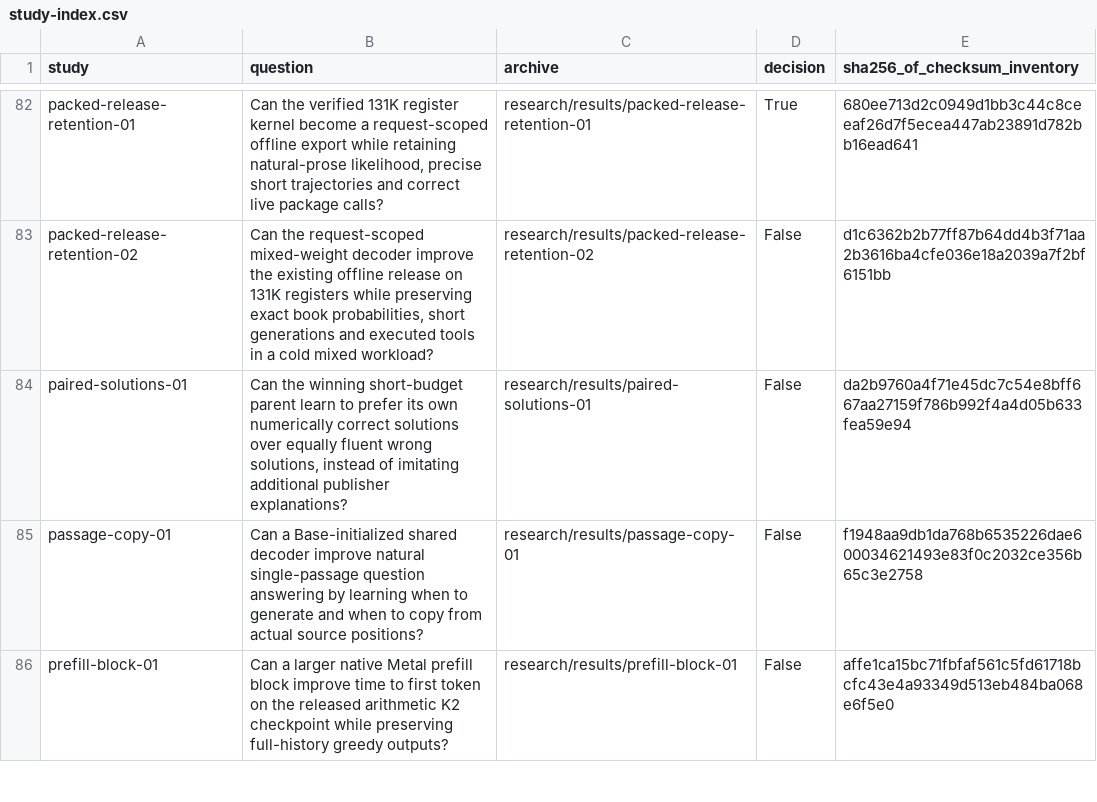
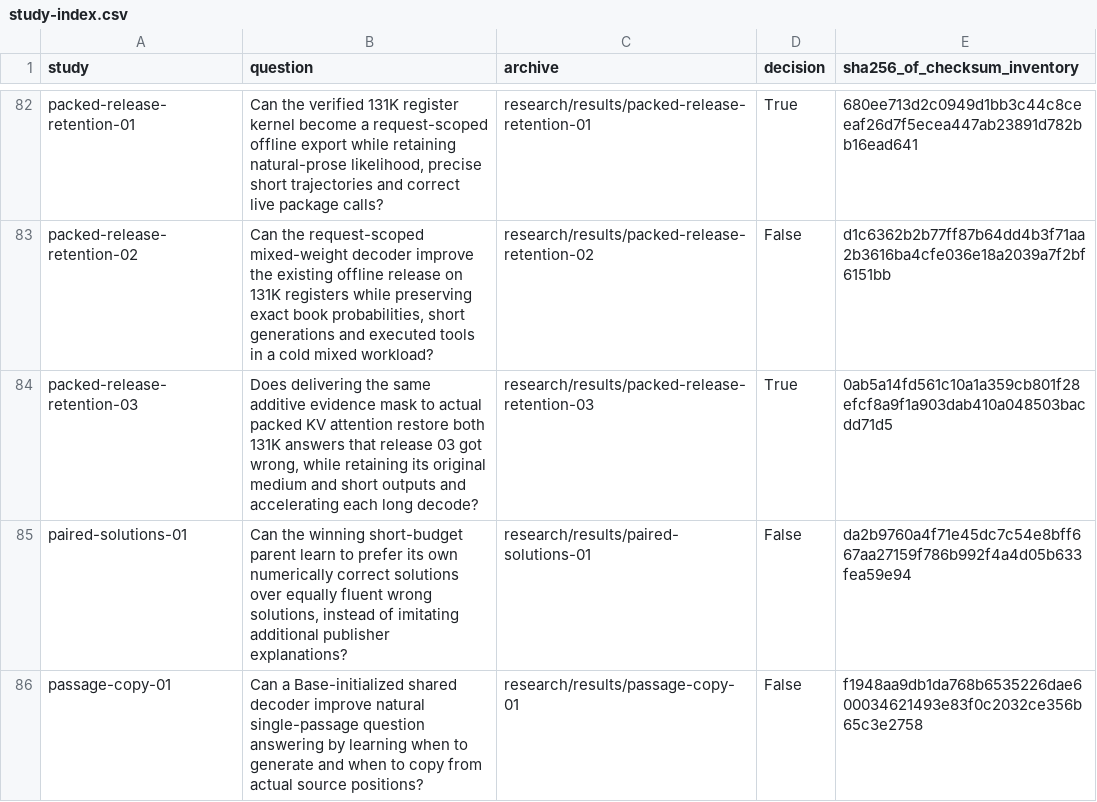
Before and after one commit to lukifer23/LoopQwen-MLX, a CSV file: paper/study-index.csv, drawn as a sheet; only a part is shown, gaps mark what is left out; the shorter side is filled out with more unchanged rows.

```diff
--- a/paper/study-index.csv
+++ b/paper/study-index.csv
@@ -83,2 +83,3 @@ packed-release-retention-01,"Can the verified 131K register kernel become a requ
 packed-release-retention-02,"Can the request-scoped mixed-weight decoder improve the existing offline release on 131K registers while preserving exact book probabilities, short generations and executed tools in a cold mixed workload?",research/results/packed-release-retention-02,False,d1c6362b2b77ff87b64dd4b3f71aa2b3616ba4cfe036e18a2039a7f2bf6151bb
+packed-release-retention-03,"Does delivering the same additive evidence mask to actual packed KV attention restore both 131K answers that release 03 got wrong, while retaining its original medium and short outputs and accelerating each long decode?",research/results/packed-release-retention-03,True,0ab5a14fd561c10a1a359cb801f28efcf8a9f1a903dab410a048503bacdd71d5
 paired-solutions-01,"Can the winning short-budget parent learn to prefer its own numerically correct solutions over equally fluent wrong solutions, instead of imitating additional publisher explanations?",research/results/paired-solutions-01,False,da2b9760a4f71e45dc7c54e8bff667aa27159f786b992f4a4d05b633fea59e94
```
Also changed, not shown: paper/native-compute.csv, paper/registry-index.csv, 11 other files.
